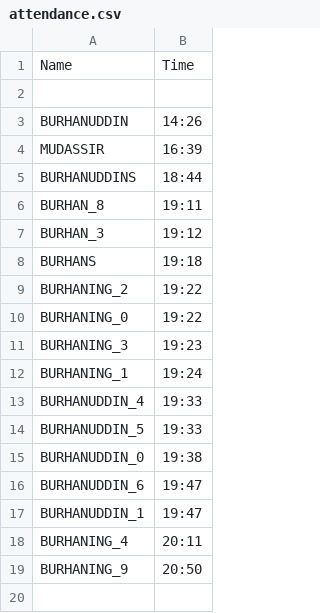
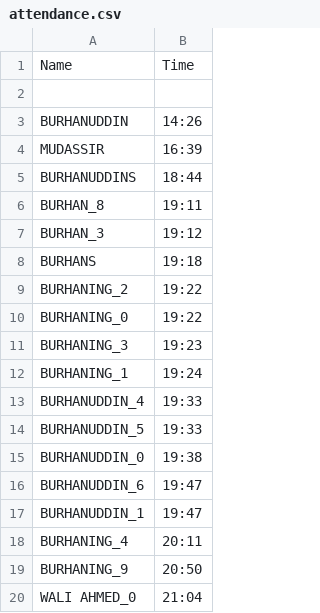
Before and after one commit to Burhandevs/FaceGuard-Attendance, a CSV file: attendance.csv, drawn as a sheet; the diff names each change by its address in the sheet, - before the commit and + after, or states it on an @@ line.

```diff
--- a/attendance.csv
+++ b/attendance.csv
+row 20: WALI AHMED_0 | 21:04
```
Also changed, not shown: 11 other files.
